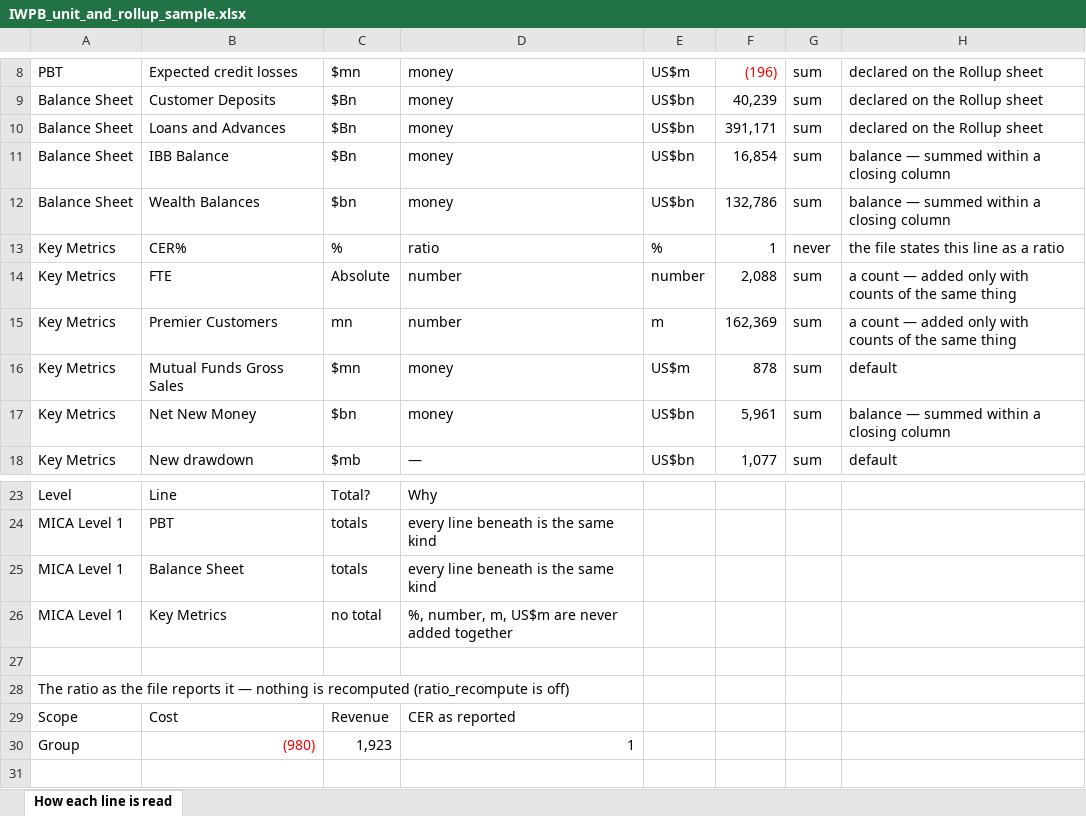
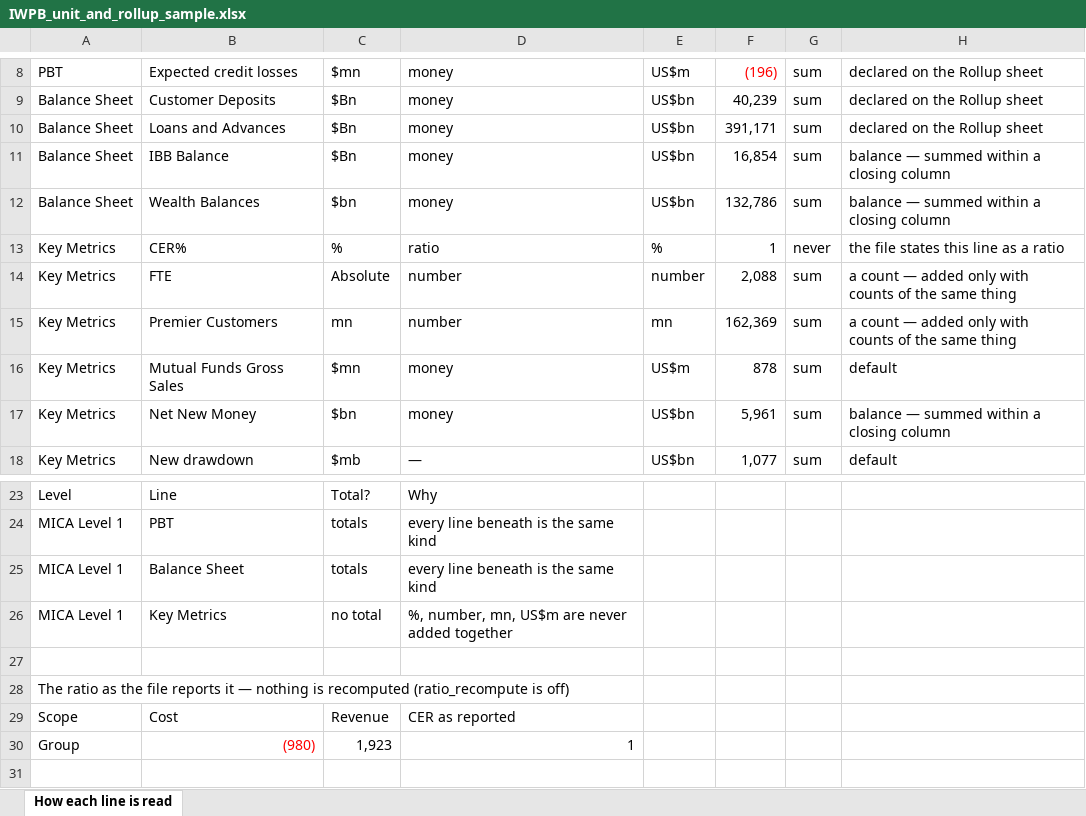
Before and after one commit to hsbprakash-jpg/Myrep, an Excel workbook: iwpb-sg-dashboard/sample/IWPB_unit_and_rollup_sample.xlsx, sheet How each line is read, drawn as a sheet; only a part is shown, gaps mark what is left out; values as stored, in another font and other column widths than the file's, no borders; the diff names each change by its address in the sheet, - before the commit and + after, or states it on an @@ line.

```diff
--- a/iwpb-sg-dashboard/sample/IWPB_unit_and_rollup_sample.xlsx (sheet How each line is read)
+++ b/iwpb-sg-dashboard/sample/IWPB_unit_and_rollup_sample.xlsx (sheet How each line is read)
-E15: m
+E15: mn
-D26: %, number, m, US$m are never added together
+D26: %, number, mn, US$m are never added together
```
Also changed, not shown: 3 other files.
